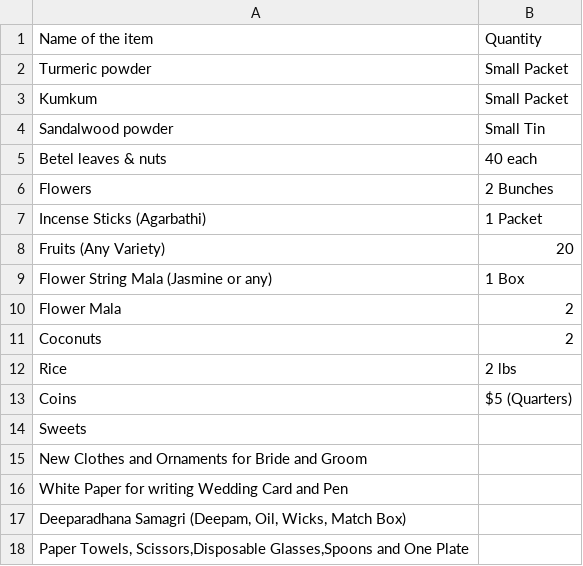
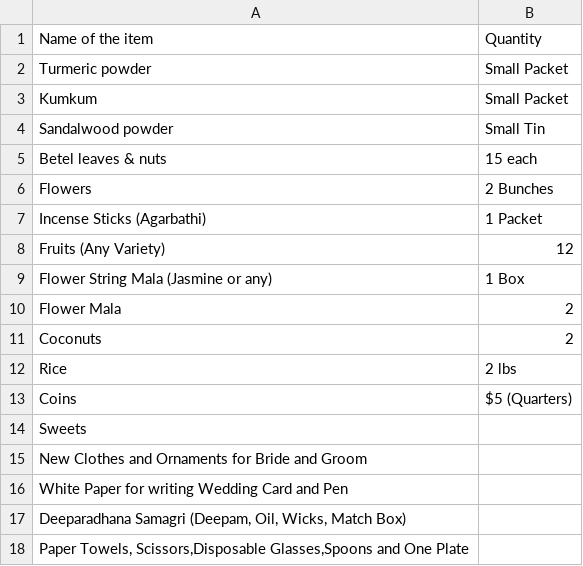
Before and after one commit to ac125689/nanaworkshop, a CSV file: puja_list_downloads/Engagement list.csv, drawn as a sheet.

Commit message:
Update Engagement list.csv

```diff
--- a/puja_list_downloads/Engagement list.csv
+++ b/puja_list_downloads/Engagement list.csv
@@ -4,6 +4,6 @@ Kumkum,Small Packet
 Sandalwood powder,Small Tin
-Betel leaves & nuts,40 each
+Betel leaves & nuts,15 each
 Flowers,2 Bunches
 Incense Sticks (Agarbathi),1 Packet
-Fruits (Any Variety),20
+Fruits (Any Variety),12
 Flower String Mala (Jasmine or any),1 Box
```
